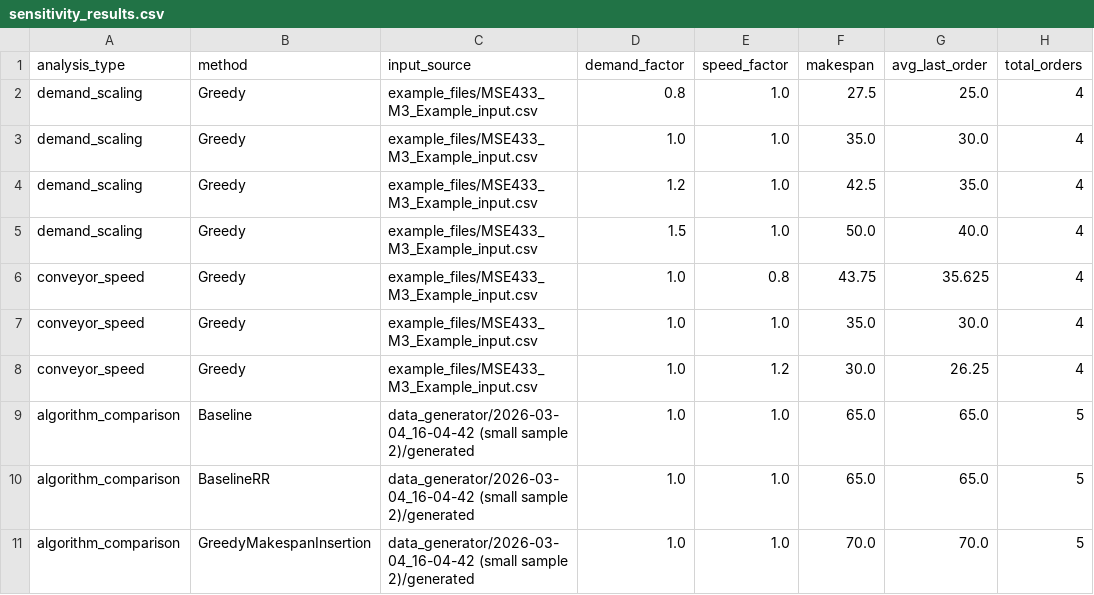
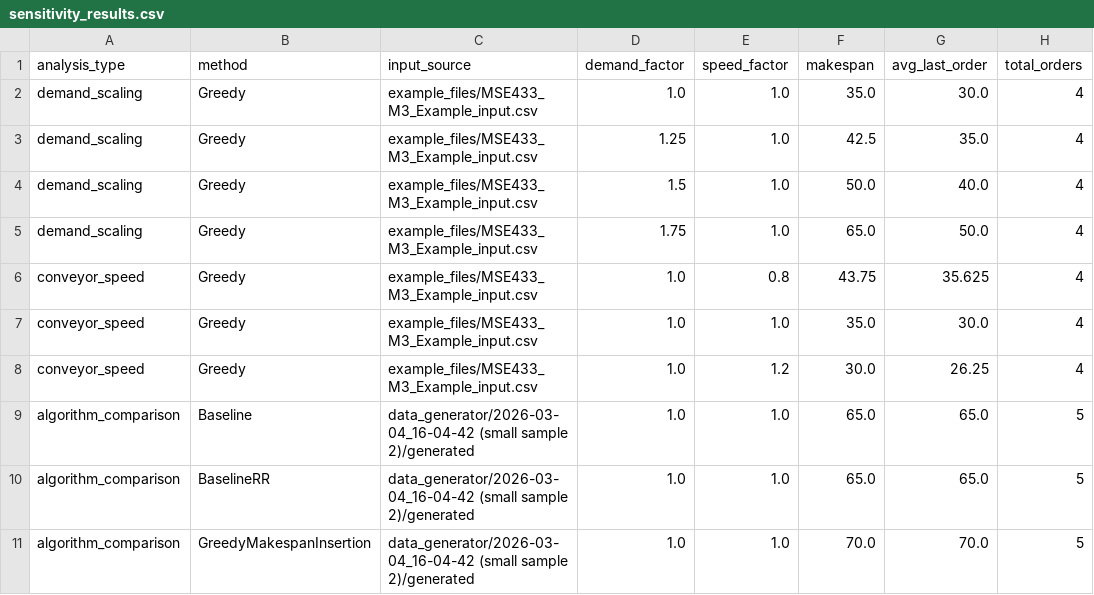
Before and after one commit to benFogerty/ConveyorCase2, a CSV file: results/sensitivity_results.csv, drawn as a sheet; only a part is shown.

Commit message:
Sensitivity analysis updated

```diff
--- a/results/sensitivity_results.csv
+++ b/results/sensitivity_results.csv
@@ -1,6 +1,6 @@
 analysis_type,method,input_source,demand_factor,speed_factor,makespan,avg_last_order,total_orders
-demand_scaling,Greedy,example_files/MSE433_M3_Example_input.csv,0.8,1.0,27.5,25.0,4
 demand_scaling,Greedy,example_files/MSE433_M3_Example_input.csv,1.0,1.0,35.0,30.0,4
-demand_scaling,Greedy,example_files/MSE433_M3_Example_input.csv,1.2,1.0,42.5,35.0,4
+demand_scaling,Greedy,example_files/MSE433_M3_Example_input.csv,1.25,1.0,42.5,35.0,4
 demand_scaling,Greedy,example_files/MSE433_M3_Example_input.csv,1.5,1.0,50.0,40.0,4
+demand_scaling,Greedy,example_files/MSE433_M3_Example_input.csv,1.75,1.0,65.0,50.0,4
 conveyor_speed,Greedy,example_files/MSE433_M3_Example_input.csv,1.0,0.8,43.75,35.625,4
```
Also changed, not shown: 3 other files.
